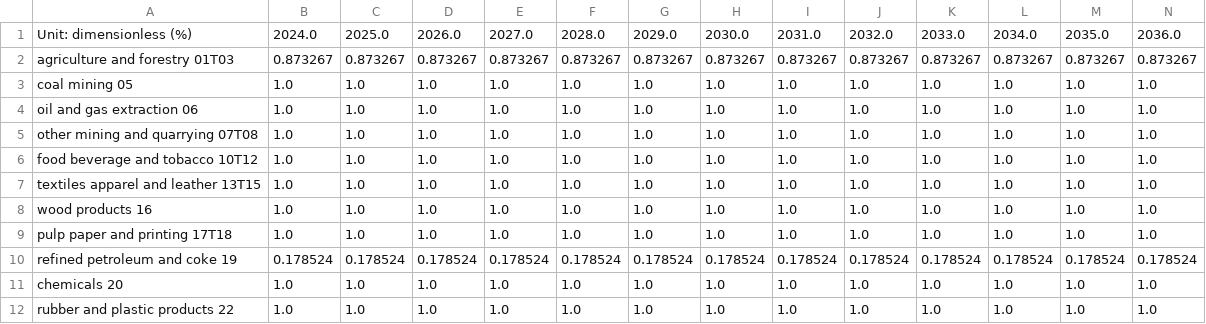
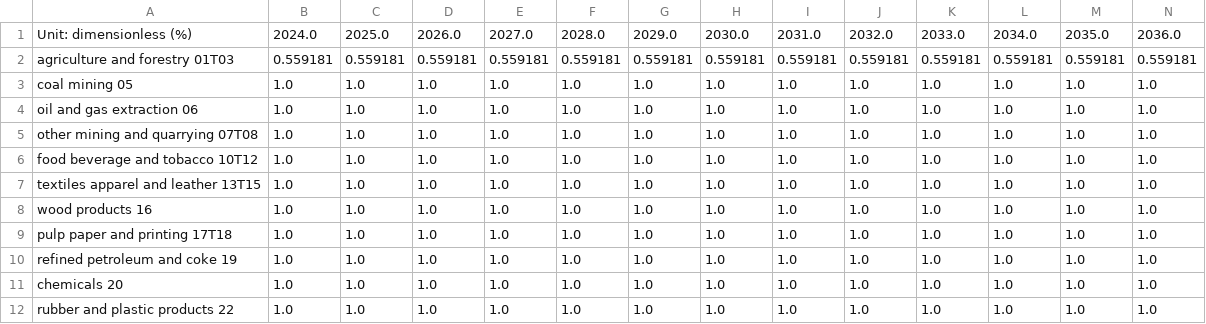
Before and after one commit to EnergyInnovation/eps-idaho, a CSV file: InputData/indst/BPoIFUfE/BPoIFUfE-biomass.csv, drawn as a sheet; only a part is shown; removed rows and columns are numbered as before the commit, all else as after; rows hold the shown columns only; the diff names each change by its address in the sheet, - before the commit and + after, or states it on an @@ line.

```diff
--- a/InputData/indst/BPoIFUfE/BPoIFUfE-biomass.csv
+++ b/InputData/indst/BPoIFUfE/BPoIFUfE-biomass.csv
-row 2: agriculture and forestry 01T03 | 0.873267 | 0.873267 | 0.873267 | 0.873267 | 0.873267 | 0.873267 | 0.873267 | 0.873267 | 0.873267 | 0.873267 | 0.873267 | 0.873267 | 0.873267
+row 2: agriculture and forestry 01T03 | 0.559181 | 0.559181 | 0.559181 | 0.559181 | 0.559181 | 0.559181 | 0.559181 | 0.559181 | 0.559181 | 0.559181 | 0.559181 | 0.559181 | 0.559181
-row 10: refined petroleum and coke 19 | 0.178524 | 0.178524 | 0.178524 | 0.178524 | 0.178524 | 0.178524 | 0.178524 | 0.178524 | 0.178524 | 0.178524 | 0.178524 | 0.178524 | 0.178524
+row 10: refined petroleum and coke 19 | 1.0 | 1.0 | 1.0 | 1.0 | 1.0 | 1.0 | 1.0 | 1.0 | 1.0 | 1.0 | 1.0 | 1.0 | 1.0
```
Also changed, not shown: InputData/indst/BIFUbC/BIFUbC-biomass.csv, InputData/indst/BIFUbC/BIFUbC-electricity.csv, 9 other files.
